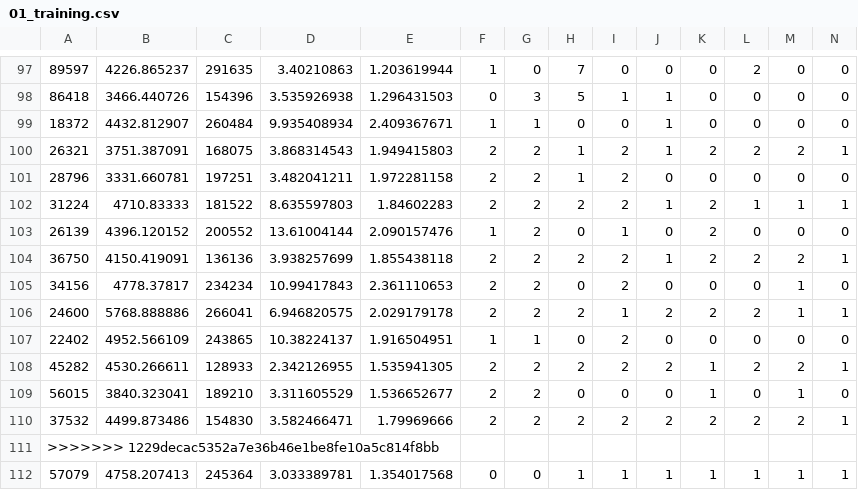
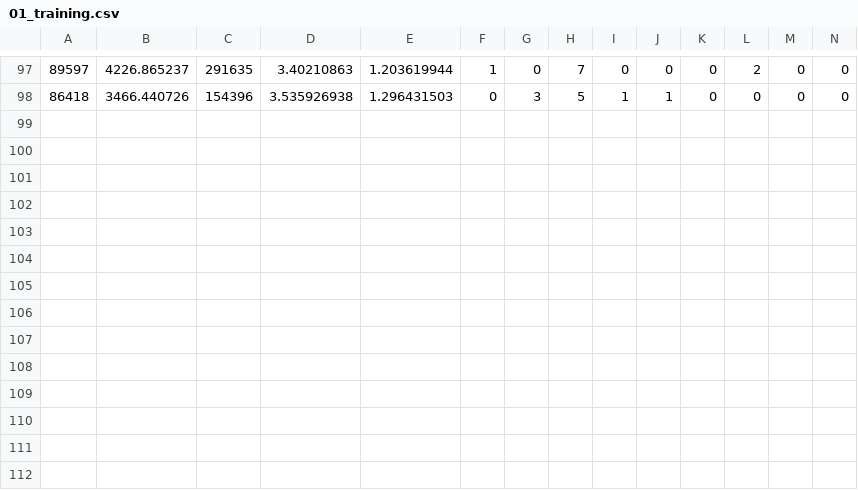
Before and after one commit to OMGCA/Benson, a CSV file: Algorithm_Training/01_training.csv, drawn as a sheet; only a part is shown, gaps mark what is left out; rows hold the shown columns only; the diff names each change by its address in the sheet, - before the commit and + after, or states it on an @@ line.

Commit message:
Update 01_training.csv

```diff
--- a/Algorithm_Training/01_training.csv
+++ b/Algorithm_Training/01_training.csv
-row 99: 18372 | 4432.812907 | 260484 | 9.935408934 | 2.409367671 | 1 | 1 | 0 | 0 | 1 | 0 | 0 | 0 | 0
-row 100: 26321 | 3751.387091 | 168075 | 3.868314543 | 1.949415803 | 2 | 2 | 1 | 2 | 1 | 2 | 2 | 2 | 1
-row 101: 28796 | 3331.660781 | 197251 | 3.482041211 | 1.972281158 | 2 | 2 | 1 | 2 | 0 | 0 | 0 | 0 | 0
-row 102: 31224 | 4710.83333 | 181522 | 8.635597803 | 1.84602283 | 2 | 2 | 2 | 2 | 1 | 2 | 1 | 1 | 1
-row 103: 26139 | 4396.120152 | 200552 | 13.61004144 | 2.090157476 | 1 | 2 | 0 | 1 | 0 | 2 | 0 | 0 | 0
-row 104: 36750 | 4150.419091 | 136136 | 3.938257699 | 1.855438118 | 2 | 2 | 2 | 2 | 1 | 2 | 2 | 2 | 1
-row 105: 34156 | 4778.37817 | 234234 | 10.99417843 | 2.361110653 | 2 | 2 | 0 | 2 | 0 | 0 | 0 | 1 | 0
-row 106: 24600 | 5768.888886 | 266041 | 6.946820575 | 2.029179178 | 2 | 2 | 2 | 1 | 2 | 2 | 2 | 1 | 1
-row 107: 22402 | 4952.566109 | 243865 | 10.38224137 | 1.916504951 | 1 | 1 | 0 | 2 | 0 | 0 | 0 | 0 | 0
-row 108: 45282 | 4530.266611 | 128933 | 2.342126955 | 1.535941305 | 2 | 2 | 2 | 2 | 2 | 1 | 2 | 2 | 1
-row 109: 56015 | 3840.323041 | 189210 | 3.311605529 | 1.536652677 | 2 | 2 | 0 | 0 | 0 | 1 | 0 | 1 | 0
-row 110: 37532 | 4499.873486 | 154830 | 3.582466471 | 1.79969666 | 2 | 2 | 2 | 2 | 2 | 2 | 2 | 2 | 1
-row 111: >>>>>>> 1229decac5352a7e36b46e1be8fe10a5c814f8bb
-row 112: 57079 | 4758.207413 | 245364 | 3.033389781 | 1.354017568 | 0 | 0 | 1 | 1 | 1 | 1 | 1 | 1 | 1
```
